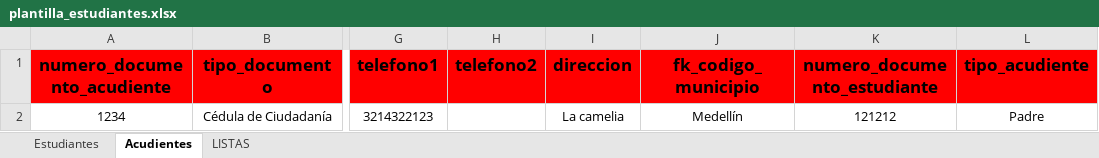
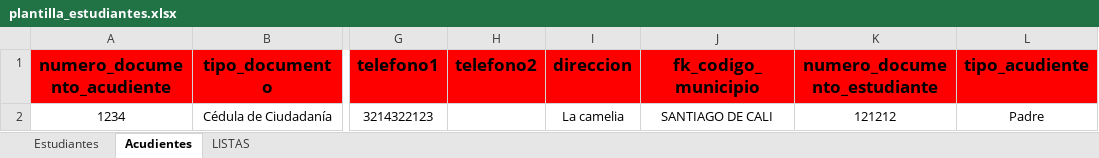
Before and after one commit to SergioLamosLozano/Proyecto_SRP, an Excel workbook: frontend_srp/public/utils/plantilla_estudiantes.xlsx, sheet Acudientes, drawn as a sheet; only a part is shown, gaps mark what is left out; values as stored, in another font and other column widths than the file's, no borders; the diff names each change by its address in the sheet, - before the commit and + after, or states it on an @@ line.

```diff
--- a/frontend_srp/public/utils/plantilla_estudiantes.xlsx (sheet Acudientes)
+++ b/frontend_srp/public/utils/plantilla_estudiantes.xlsx (sheet Acudientes)
-J2 (fk_codigo_municipio): Medellín
+J2 (fk_codigo_municipio): SANTIAGO DE CALI
```
Also changed, not shown: sheet LISTAS, sheet Estudiantes.
